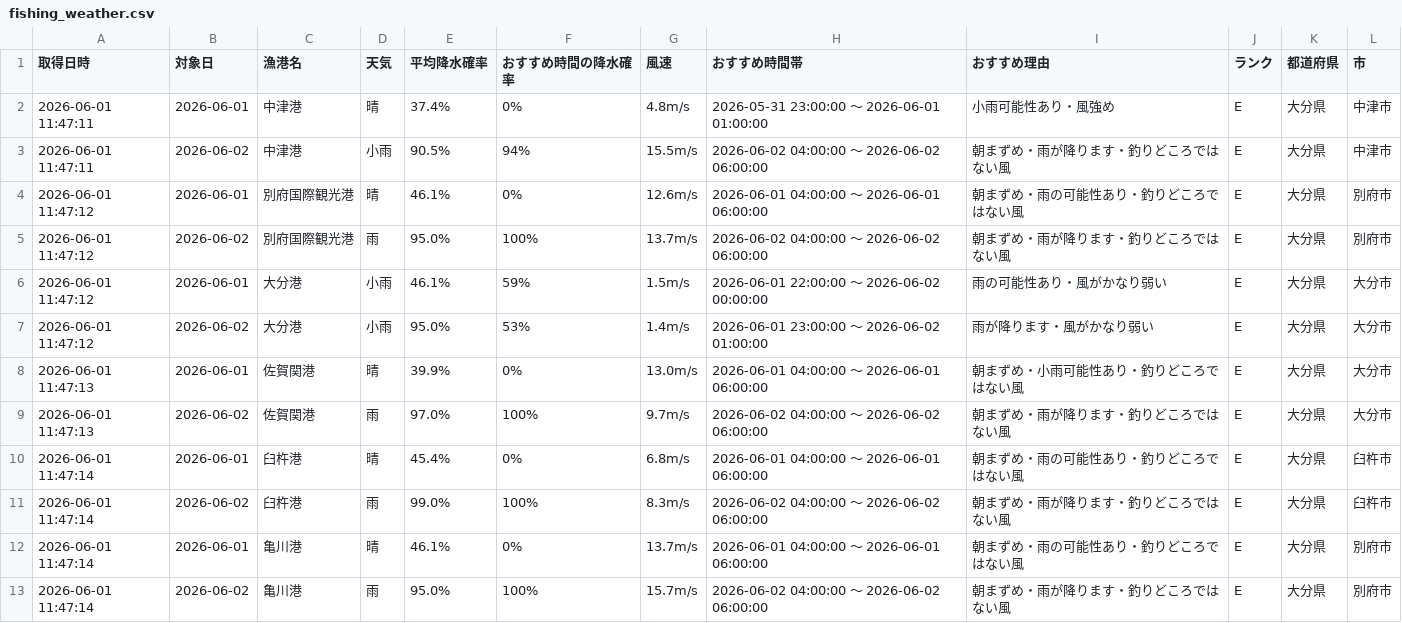
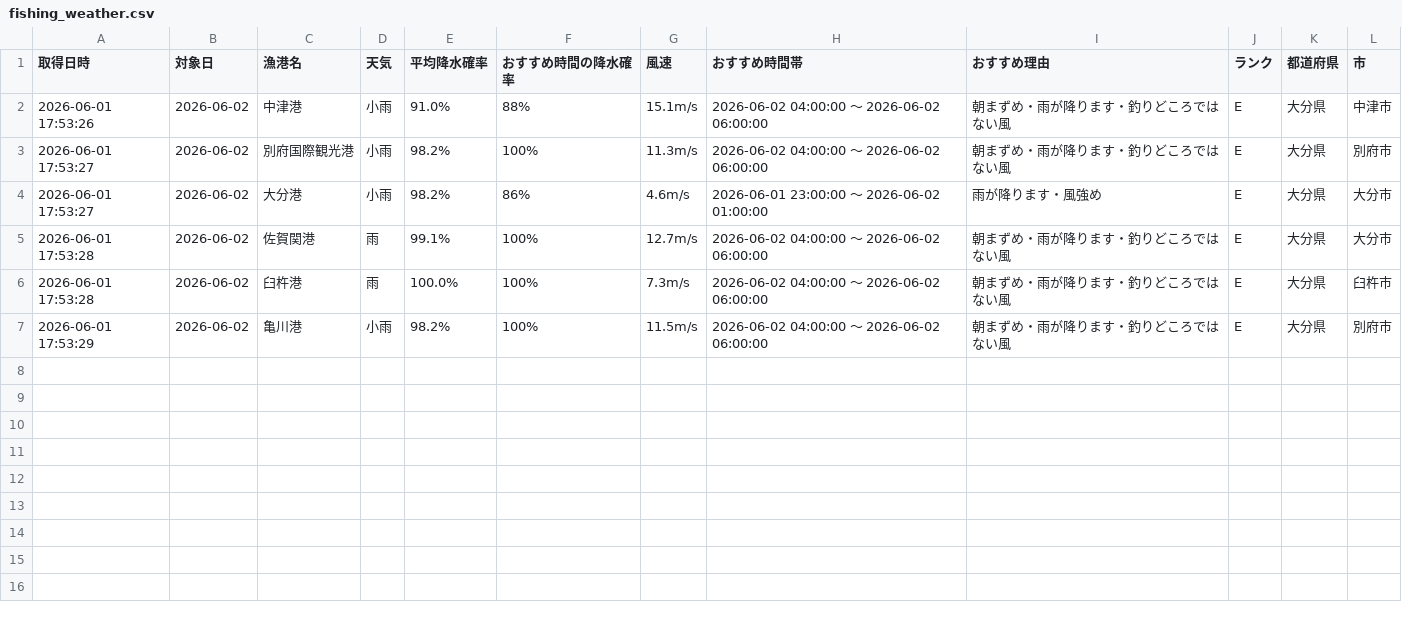
Before and after one commit to Naoya-ya-man/oita-fishing-dashboard, a CSV file: fishing_weather.csv, drawn as a sheet.

```diff
--- a/fishing_weather.csv
+++ b/fishing_weather.csv
@@ -1,13 +1,7 @@
 取得日時,対象日,漁港名,天気,平均降水確率,おすすめ時間の降水確率,風速,おすすめ時間帯,おすすめ理由,ランク,都道府県,市
-2026-06-01 11:47:11,2026-06-01,中津港,晴,37.4%,0%,4.8m/s,2026-05-31 23:00:00 ～ 2026-06-01 01:00:00,小雨可能性あり・風強め,E,大分県,中津市
-2026-06-01 11:47:11,2026-06-02,中津港,小雨,90.5%,94%,15.5m/s,2026-06-02 04:00:00 ～ 2026-06-02 06:00:00,朝まずめ・雨が降ります・釣りどころではない風,E,大分県,中津市
-2026-06-01 11:47:12,2026-06-01,別府国際観光港,晴,46.1%,0%,12.6m/s,2026-06-01 04:00:00 ～ 2026-06-01 06:00:00,朝まずめ・雨の可能性あり・釣りどころではない風,E,大分県,別府市
-2026-06-01 11:47:12,2026-06-02,別府国際観光港,雨,95.0%,100%,13.7m/s,2026-06-02 04:00:00 ～ 2026-06-02 06:00:00,朝まずめ・雨が降ります・釣りどころではない風,E,大分県,別府市
-2026-06-01 11:47:12,2026-06-01,大分港,小雨,46.1%,59%,1.5m/s,2026-06-01 22:00:00 ～ 2026-06-02 00:00:00,雨の可能性あり・風がかなり弱い,E,大分県,大分市
-2026-06-01 11:47:12,2026-06-02,大分港,小雨,95.0%,53%,1.4m/s,2026-06-01 23:00:00 ～ 2026-06-02 01:00:00,雨が降ります・風がかなり弱い,E,大分県,大分市
-2026-06-01 11:47:13,2026-06-01,佐賀関港,晴,39.9%,0%,13.0m/s,2026-06-01 04:00:00 ～ 2026-06-01 06:00:00,朝まずめ・小雨可能性あり・釣りどころではない風,E,大分県,大分市
-2026-06-01 11:47:13,2026-06-02,佐賀関港,雨,97.0%,100%,9.7m/s,2026-06-02 04:00:00 ～ 2026-06-02 06:00:00,朝まずめ・雨が降ります・釣りどころではない風,E,大分県,大分市
-2026-06-01 11:47:14,2026-06-01,臼杵港,晴,45.4%,0%,6.8m/s,2026-06-01 04:00:00 ～ 2026-06-01 06:00:00,朝まずめ・雨の可能性あり・釣りどころではない風,E,大分県,臼杵市
-2026-06-01 11:47:14,2026-06-02,臼杵港,雨,99.0%,100%,8.3m/s,2026-06-02 04:00:00 ～ 2026-06-02 06:00:00,朝まずめ・雨が降ります・釣りどころではない風,E,大分県,臼杵市
-2026-06-01 11:47:14,2026-06-01,亀川港,晴,46.1%,0%,13.7m/s,2026-06-01 04:00:00 ～ 2026-06-01 06:00:00,朝まずめ・雨の可能性あり・釣りどころではない風,E,大分県,別府市
-2026-06-01 11:47:14,2026-06-02,亀川港,雨,95.0%,100%,15.7m/s,2026-06-02 04:00:00 ～ 2026-06-02 06:00:00,朝まずめ・雨が降ります・釣りどころではない風,E,大分県,別府市
+2026-06-01 17:53:26,2026-06-02,中津港,小雨,91.0%,88%,15.1m/s,2026-06-02 04:00:00 ～ 2026-06-02 06:00:00,朝まずめ・雨が降ります・釣りどころではない風,E,大分県,中津市
+2026-06-01 17:53:27,2026-06-02,別府国際観光港,小雨,98.2%,100%,11.3m/s,2026-06-02 04:00:00 ～ 2026-06-02 06:00:00,朝まずめ・雨が降ります・釣りどころではない風,E,大分県,別府市
+2026-06-01 17:53:27,2026-06-02,大分港,小雨,98.2%,86%,4.6m/s,2026-06-01 23:00:00 ～ 2026-06-02 01:00:00,雨が降ります・風強め,E,大分県,大分市
+2026-06-01 17:53:28,2026-06-02,佐賀関港,雨,99.1%,100%,12.7m/s,2026-06-02 04:00:00 ～ 2026-06-02 06:00:00,朝まずめ・雨が降ります・釣りどころではない風,E,大分県,大分市
+2026-06-01 17:53:28,2026-06-02,臼杵港,雨,100.0%,100%,7.3m/s,2026-06-02 04:00:00 ～ 2026-06-02 06:00:00,朝まずめ・雨が降ります・釣りどころではない風,E,大分県,臼杵市
+2026-06-01 17:53:29,2026-06-02,亀川港,小雨,98.2%,100%,11.5m/s,2026-06-02 04:00:00 ～ 2026-06-02 06:00:00,朝まずめ・雨が降ります・釣りどころではない風,E,大分県,別府市
```
